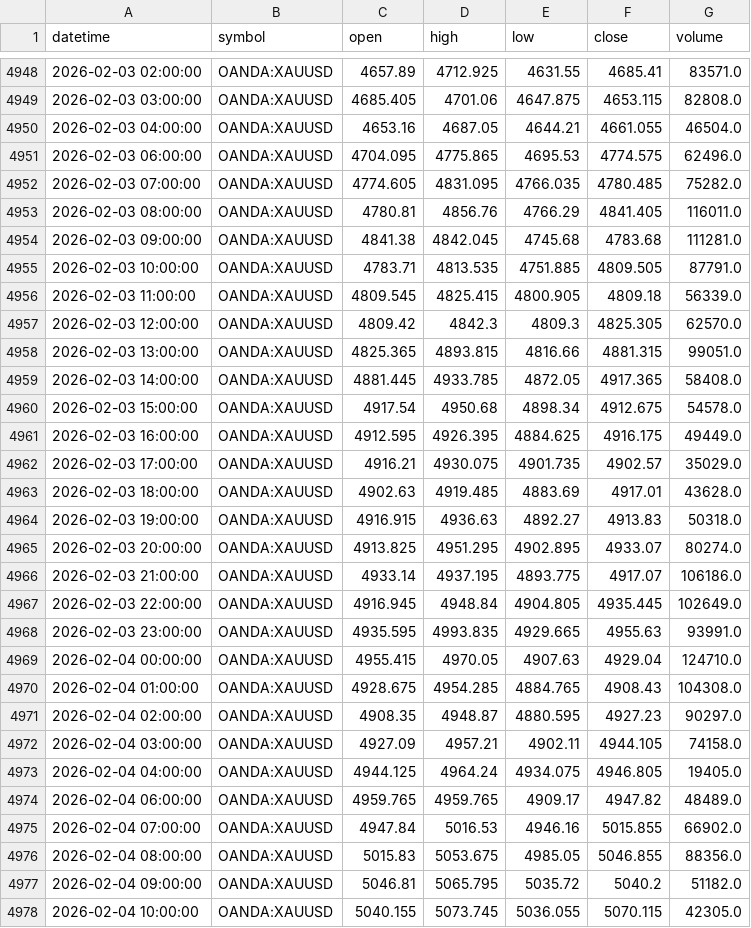
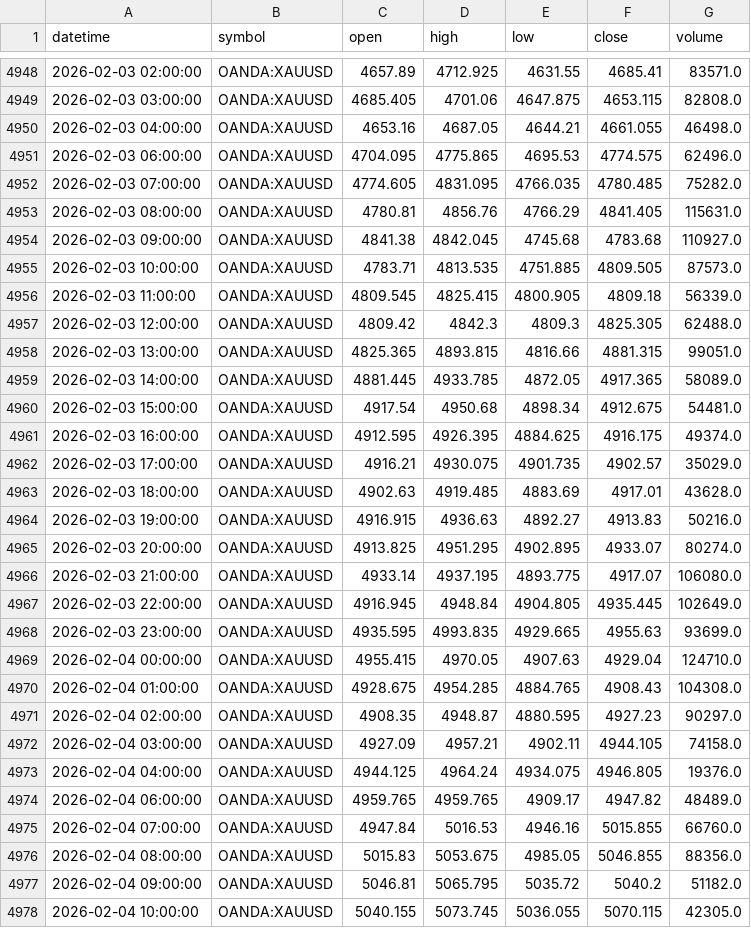
Before and after one commit to PopKns/gold-stat, a CSV file: xauusd_h1_data.csv, drawn as a sheet; only a part is shown, gaps mark what is left out; the diff covers the shown part only.

```diff
--- a/xauusd_h1_data.csv
+++ b/xauusd_h1_data.csv
@@ -4949,21 +4949,21 @@ datetime,symbol,open,high,low,close,volume
 2026-02-03 03:00:00,OANDA:XAUUSD,4685.405,4701.06,4647.875,4653.115,82808.0
-2026-02-03 04:00:00,OANDA:XAUUSD,4653.16,4687.05,4644.21,4661.055,46504.0
+2026-02-03 04:00:00,OANDA:XAUUSD,4653.16,4687.05,4644.21,4661.055,46498.0
 2026-02-03 06:00:00,OANDA:XAUUSD,4704.095,4775.865,4695.53,4774.575,62496.0
 2026-02-03 07:00:00,OANDA:XAUUSD,4774.605,4831.095,4766.035,4780.485,75282.0
-2026-02-03 08:00:00,OANDA:XAUUSD,4780.81,4856.76,4766.29,4841.405,116011.0
-2026-02-03 09:00:00,OANDA:XAUUSD,4841.38,4842.045,4745.68,4783.68,111281.0
-2026-02-03 10:00:00,OANDA:XAUUSD,4783.71,4813.535,4751.885,4809.505,87791.0
+2026-02-03 08:00:00,OANDA:XAUUSD,4780.81,4856.76,4766.29,4841.405,115631.0
+2026-02-03 09:00:00,OANDA:XAUUSD,4841.38,4842.045,4745.68,4783.68,110927.0
+2026-02-03 10:00:00,OANDA:XAUUSD,4783.71,4813.535,4751.885,4809.505,87573.0
 2026-02-03 11:00:00,OANDA:XAUUSD,4809.545,4825.415,4800.905,4809.18,56339.0
-2026-02-03 12:00:00,OANDA:XAUUSD,4809.42,4842.3,4809.3,4825.305,62570.0
+2026-02-03 12:00:00,OANDA:XAUUSD,4809.42,4842.3,4809.3,4825.305,62488.0
 2026-02-03 13:00:00,OANDA:XAUUSD,4825.365,4893.815,4816.66,4881.315,99051.0
-2026-02-03 14:00:00,OANDA:XAUUSD,4881.445,4933.785,4872.05,4917.365,58408.0
-2026-02-03 15:00:00,OANDA:XAUUSD,4917.54,4950.68,4898.34,4912.675,54578.0
-2026-02-03 16:00:00,OANDA:XAUUSD,4912.595,4926.395,4884.625,4916.175,49449.0
+2026-02-03 14:00:00,OANDA:XAUUSD,4881.445,4933.785,4872.05,4917.365,58089.0
+2026-02-03 15:00:00,OANDA:XAUUSD,4917.54,4950.68,4898.34,4912.675,54481.0
+2026-02-03 16:00:00,OANDA:XAUUSD,4912.595,4926.395,4884.625,4916.175,49374.0
 2026-02-03 17:00:00,OANDA:XAUUSD,4916.21,4930.075,4901.735,4902.57,35029.0
 2026-02-03 18:00:00,OANDA:XAUUSD,4902.63,4919.485,4883.69,4917.01,43628.0
-2026-02-03 19:00:00,OANDA:XAUUSD,4916.915,4936.63,4892.27,4913.83,50318.0
+2026-02-03 19:00:00,OANDA:XAUUSD,4916.915,4936.63,4892.27,4913.83,50216.0
 2026-02-03 20:00:00,OANDA:XAUUSD,4913.825,4951.295,4902.895,4933.07,80274.0
-2026-02-03 21:00:00,OANDA:XAUUSD,4933.14,4937.195,4893.775,4917.07,106186.0
+2026-02-03 21:00:00,OANDA:XAUUSD,4933.14,4937.195,4893.775,4917.07,106080.0
 2026-02-03 22:00:00,OANDA:XAUUSD,4916.945,4948.84,4904.805,4935.445,102649.0
-2026-02-03 23:00:00,OANDA:XAUUSD,4935.595,4993.835,4929.665,4955.63,93991.0
+2026-02-03 23:00:00,OANDA:XAUUSD,4935.595,4993.835,4929.665,4955.63,93699.0
 2026-02-04 00:00:00,OANDA:XAUUSD,4955.415,4970.05,4907.63,4929.04,124710.0
@@ -4972,5 +4972,5 @@ datetime,symbol,open,high,low,close,volume
 2026-02-04 03:00:00,OANDA:XAUUSD,4927.09,4957.21,4902.11,4944.105,74158.0
-2026-02-04 04:00:00,OANDA:XAUUSD,4944.125,4964.24,4934.075,4946.805,19405.0
+2026-02-04 04:00:00,OANDA:XAUUSD,4944.125,4964.24,4934.075,4946.805,19376.0
 2026-02-04 06:00:00,OANDA:XAUUSD,4959.765,4959.765,4909.17,4947.82,48489.0
-2026-02-04 07:00:00,OANDA:XAUUSD,4947.84,5016.53,4946.16,5015.855,66902.0
+2026-02-04 07:00:00,OANDA:XAUUSD,4947.84,5016.53,4946.16,5015.855,66760.0
 2026-02-04 08:00:00,OANDA:XAUUSD,5015.83,5053.675,4985.05,5046.855,88356.0
```
Also changed, not shown: 10 edited cells elsewhere in this file, gc1_h1_data.csv.
